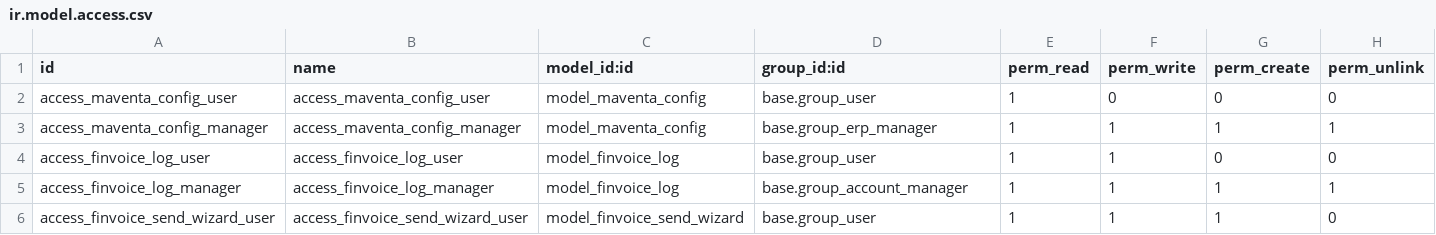
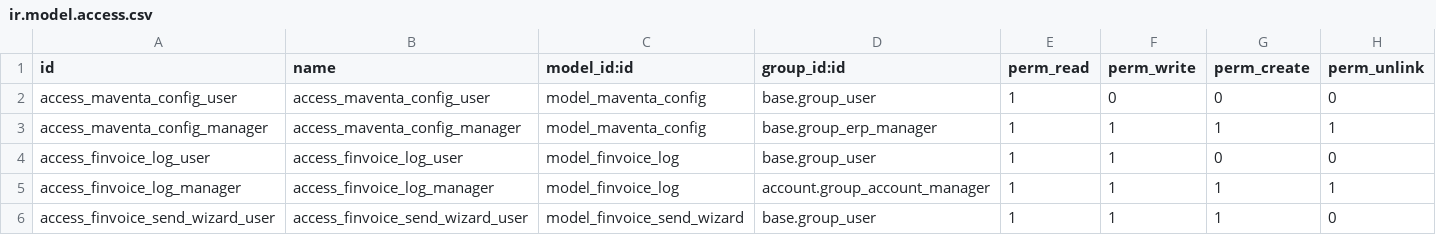
Before and after one commit to Artkork/odoo-maventa, a CSV file: maventa_finvoice/security/ir.model.access.csv, drawn as a sheet.

```diff
--- a/maventa_finvoice/security/ir.model.access.csv
+++ b/maventa_finvoice/security/ir.model.access.csv
@@ -4,3 +4,3 @@ access_maventa_config_manager,access_maventa_config_manager,model_maventa_config
 access_finvoice_log_user,access_finvoice_log_user,model_finvoice_log,base.group_user,1,1,0,0
-access_finvoice_log_manager,access_finvoice_log_manager,model_finvoice_log,base.group_account_manager,1,1,1,1
+access_finvoice_log_manager,access_finvoice_log_manager,model_finvoice_log,account.group_account_manager,1,1,1,1
 access_finvoice_send_wizard_user,access_finvoice_send_wizard_user,model_finvoice_send_wizard,base.group_user,1,1,1,0
```
